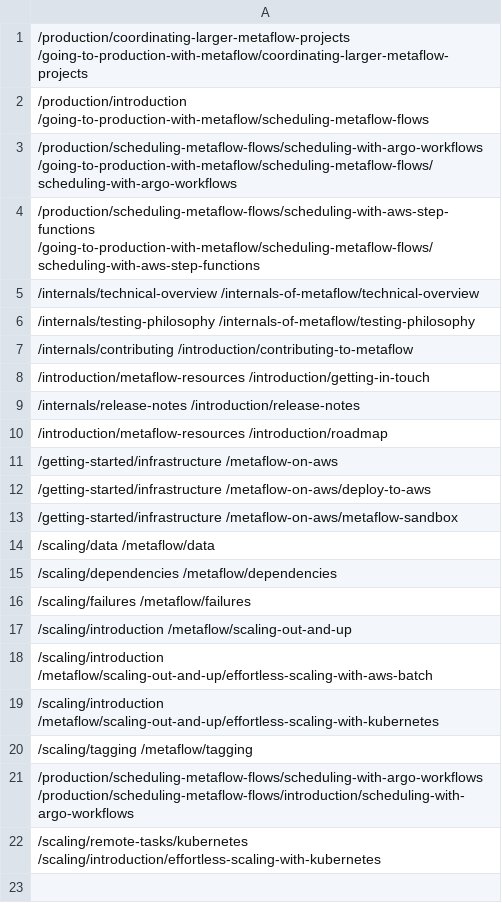
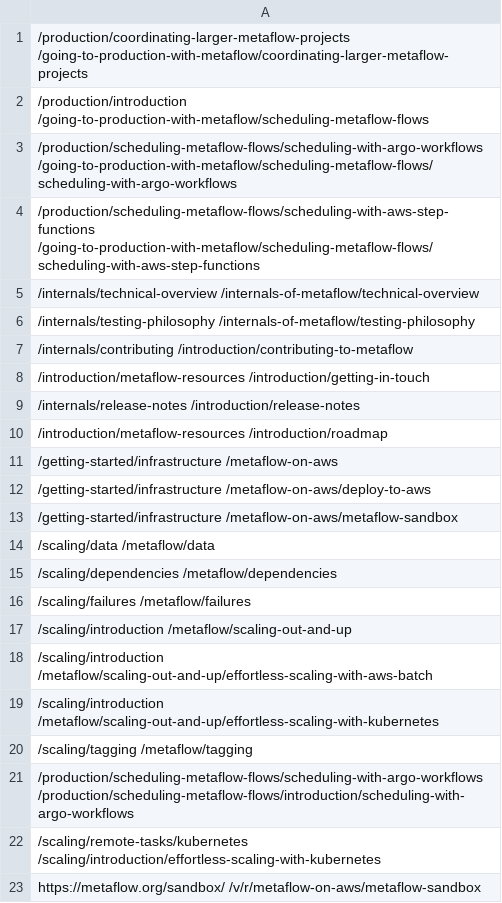
Before and after one commit to Netflix/metaflow-docs, a CSV file: redirect-urls.csv, drawn as a sheet; the diff names each change by its address in the sheet, - before the commit and + after, or states it on an @@ line.

Commit message:
Remove metaflow-sandbox page (#115)
* Add note for local trigger run requirement

* Grammar fix

* Remove metaflow-sandbox page

* Redirect/Rename references to Metaflow Sandbox

* Add redirect for SEO preservation

* Add trailing slashes to OB URLs for consistency

* s/Outerbounds/Metaflow in Copy text

* Use relative link instead

* Fix broken links

* Fix sandbox link

```diff
--- a/redirect-urls.csv
+++ b/redirect-urls.csv
+row 23: https://metaflow.org/sandbox/ /v/r/metaflow-on-aws/metaflow-sandbox
```
Also changed, not shown: 12 other files.
